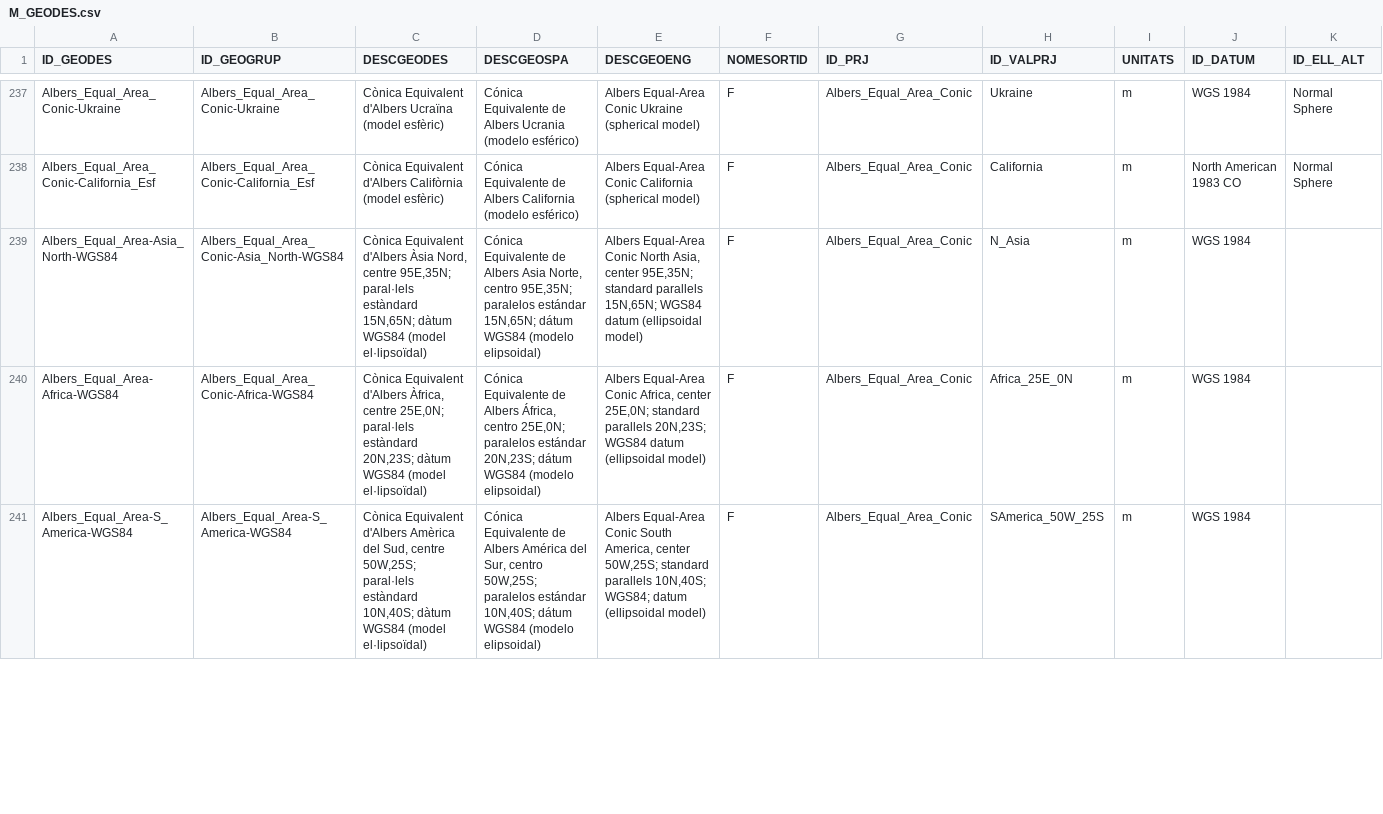
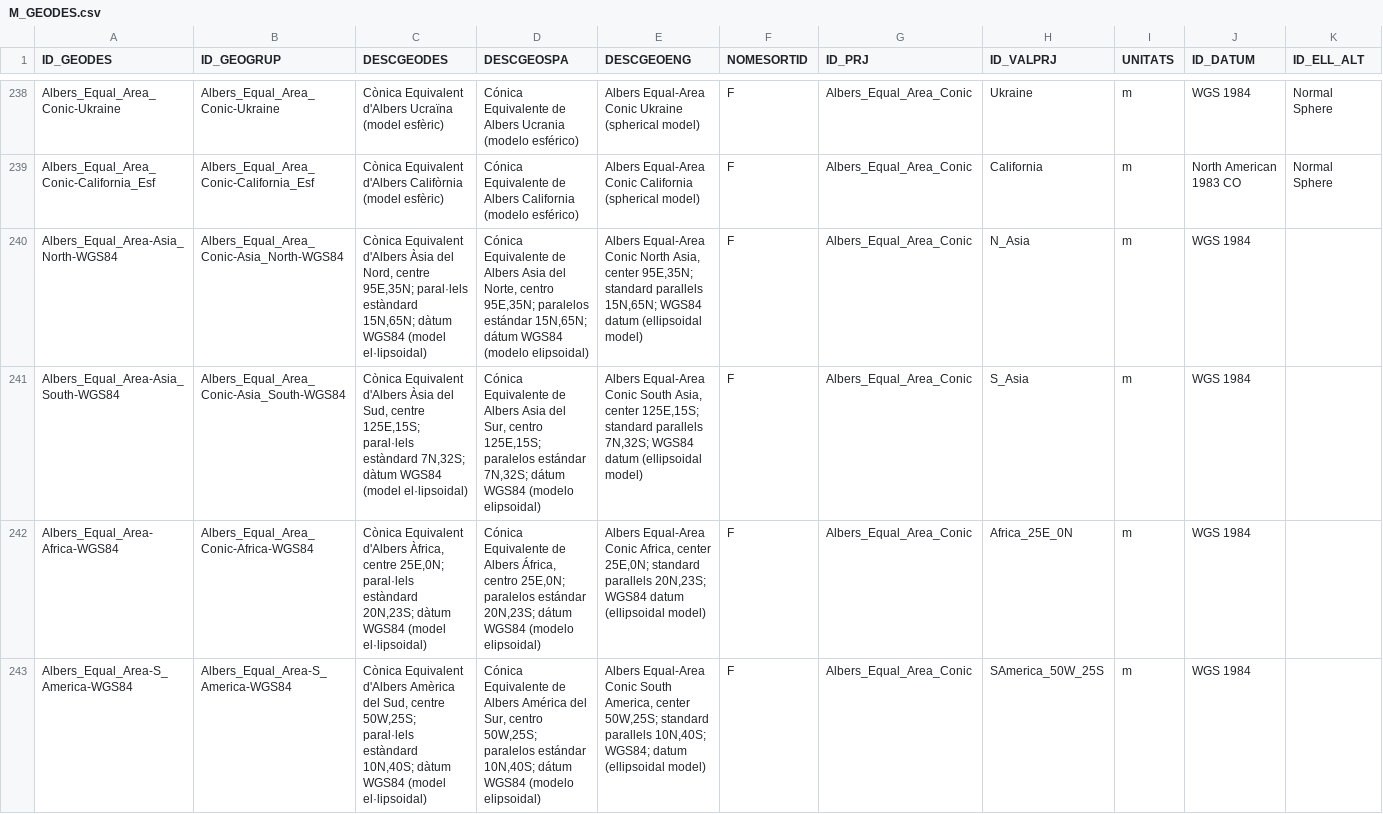
Before and after one commit to grumets/MiraMon-progs, a CSV file: M_GEODES.csv, drawn as a sheet; only a part is shown, gaps mark what is left out; the diff covers the shown part only.

Commit message:
Canvis en taules i la paraula elipsoidal + csv nou per comparar

```diff
--- a/M_GEODES.csv
+++ b/M_GEODES.csv
@@ -238,4 +239,5 @@ Albers_Equal_Area_Conic-Ukraine;Albers_Equal_Area_Conic-Ukraine;Cònica Equivale
 Albers_Equal_Area_Conic-California_Esf;Albers_Equal_Area_Conic-California_Esf;Cònica Equivalent d'Albers Califòrnia (model esfèric);Cónica Equivalente de Albers California (modelo esférico);Albers Equal-Area Conic California (spherical model);F;Albers_Equal_Area_Conic;California;m;North American 1983 CO;Normal Sphere
-Albers_Equal_Area-Asia_North-WGS84;Albers_Equal_Area_Conic-Asia_North-WGS84;"Cònica Equivalent d'Albers Àsia Nord, centre 95E,35N; paral·lels estàndard 15N,65N; dàtum WGS84 (model el·lipsoïdal)";"Cónica Equivalente de Albers Asia Norte, centro 95E,35N; paralelos estándar 15N,65N; dátum WGS84 (modelo elipsoidal)";"Albers Equal-Area Conic North Asia, center 95E,35N; standard parallels 15N,65N; WGS84 datum (ellipsoidal model)";F;Albers_Equal_Area_Conic;N_Asia;m;WGS 1984;
-Albers_Equal_Area-Africa-WGS84;Albers_Equal_Area_Conic-Africa-WGS84;"Cònica Equivalent d'Albers Àfrica, centre 25E,0N; paral·lels estàndard 20N,23S; dàtum WGS84 (model el·lipsoïdal)";"Cónica Equivalente de Albers África, centro 25E,0N; paralelos estándar 20N,23S; dátum WGS84 (modelo elipsoidal)";"Albers Equal-Area Conic Africa, center 25E,0N; standard parallels 20N,23S; WGS84 datum (ellipsoidal model)";F;Albers_Equal_Area_Conic;Africa_25E_0N;m;WGS 1984;
-Albers_Equal_Area-S_America-WGS84;Albers_Equal_Area-S_America-WGS84;"Cònica Equivalent d'Albers Amèrica del Sud, centre 50W,25S; paral·lels estàndard 10N,40S; dàtum WGS84 (model el·lipsoïdal)";"Cónica Equivalente de Albers América del Sur, centro 50W,25S; paralelos estándar 10N,40S; dátum WGS84 (modelo elipsoidal)";"Albers Equal-Area Conic South America, center 50W,25S; standard parallels 10N,40S; WGS84; datum (ellipsoidal model)";F;Albers_Equal_Area_Conic;SAmerica_50W_25S;m;WGS 1984;
+Albers_Equal_Area-Asia_North-WGS84;Albers_Equal_Area_Conic-Asia_North-WGS84;"Cònica Equivalent d'Albers Àsia del Nord, centre 95E,35N; paral·lels estàndard 15N,65N; dàtum WGS84 (model el·lipsoidal)";"Cónica Equivalente de Albers Asia del Norte, centro 95E,35N; paralelos estándar 15N,65N; dátum WGS84 (modelo elipsoidal)";"Albers Equal-Area Conic North Asia, center 95E,35N; standard parallels 15N,65N; WGS84 datum (ellipsoidal model)";F;Albers_Equal_Area_Conic;N_Asia;m;WGS 1984;
+Albers_Equal_Area-Asia_South-WGS84;Albers_Equal_Area_Conic-Asia_South-WGS84;"Cònica Equivalent d'Albers Àsia del Sud, centre 125E,15S; paral·lels estàndard 7N,32S; dàtum WGS84 (model el·lipsoidal)";"Cónica Equivalente de Albers Asia del Sur, centro 125E,15S; paralelos estándar 7N,32S; dátum WGS84 (modelo elipsoidal)";"Albers Equal-Area Conic South Asia, center 125E,15S; standard parallels 7N,32S; WGS84 datum (ellipsoidal model)";F;Albers_Equal_Area_Conic;S_Asia;m;WGS 1984;
+Albers_Equal_Area-Africa-WGS84;Albers_Equal_Area_Conic-Africa-WGS84;"Cònica Equivalent d'Albers Àfrica, centre 25E,0N; paral·lels estàndard 20N,23S; dàtum WGS84 (model el·lipsoidal)";"Cónica Equivalente de Albers África, centro 25E,0N; paralelos estándar 20N,23S; dátum WGS84 (modelo elipsoidal)";"Albers Equal-Area Conic Africa, center 25E,0N; standard parallels 20N,23S; WGS84 datum (ellipsoidal model)";F;Albers_Equal_Area_Conic;Africa_25E_0N;m;WGS 1984;
+Albers_Equal_Area-S_America-WGS84;Albers_Equal_Area-S_America-WGS84;"Cònica Equivalent d'Albers Amèrica del Sud, centre 50W,25S; paral·lels estàndard 10N,40S; dàtum WGS84 (model el·lipsoidal)";"Cónica Equivalente de Albers América del Sur, centro 50W,25S; paralelos estándar 10N,40S; dátum WGS84 (modelo elipsoidal)";"Albers Equal-Area Conic South America, center 50W,25S; standard parallels 10N,40S; WGS84; datum (ellipsoidal model)";F;Albers_Equal_Area_Conic;SAmerica_50W_25S;m;WGS 1984;
```
Also changed, not shown: 2 added rows and 6 edited cells elsewhere in this file, m_idofic.csv, 16 other files.
